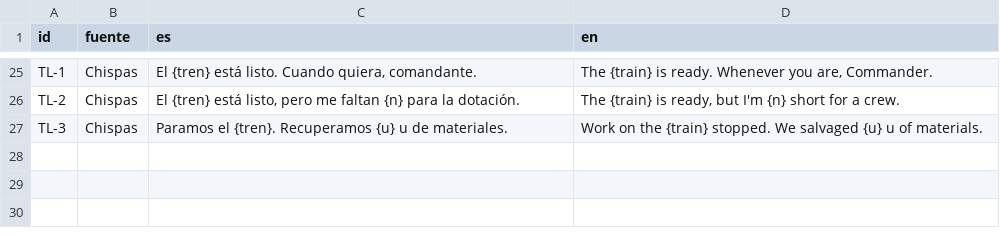
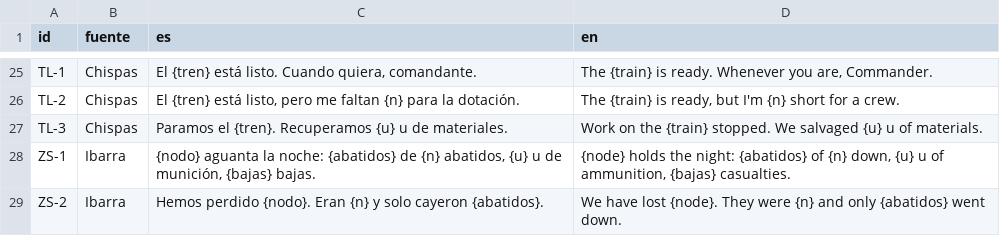
Before and after one commit to HerrKlicova/TBD, a CSV file: Assets/StreamingAssets/Noche/textos_informe.csv, drawn as a sheet; only a part is shown, gaps mark what is left out.

```diff
--- a/Assets/StreamingAssets/Noche/textos_informe.csv
+++ b/Assets/StreamingAssets/Noche/textos_informe.csv
@@ -27 +27,3 @@ TL-2;Chispas;El {tren} está listo, pero me faltan {n} para la dotación.;The {t
 TL-3;Chispas;Paramos el {tren}. Recuperamos {u} u de materiales.;Work on the {train} stopped. We salvaged {u} u of materials.
+ZS-1;Ibarra;{nodo} aguanta la noche: {abatidos} de {n} abatidos, {u} u de munición, {bajas} bajas.;{node} holds the night: {abatidos} of {n} down, {u} u of ammunition, {bajas} casualties.
+ZS-2;Ibarra;Hemos perdido {nodo}. Eran {n} y solo cayeron {abatidos}.;We have lost {node}. They were {n} and only {abatidos} went down.
```
Also changed, not shown: Assets/TBD/Data/textos_informe.csv, 8 other files.
